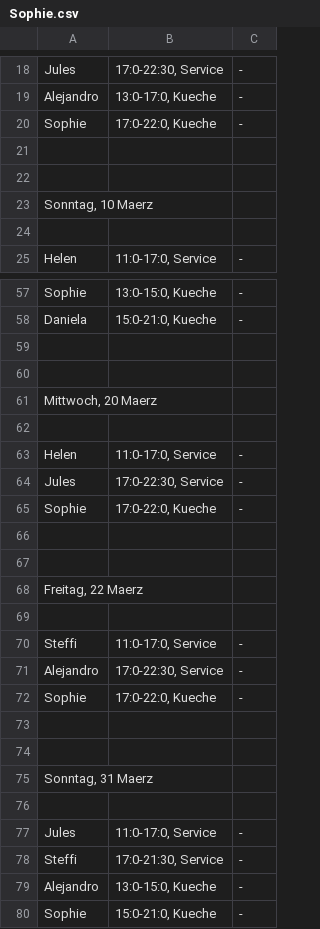
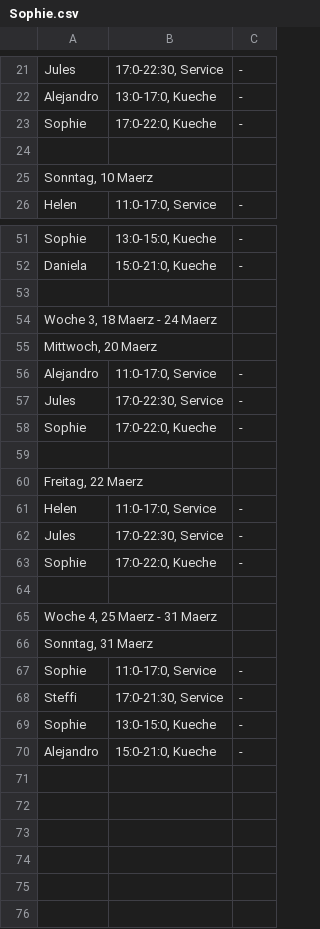
Before and after one commit to Jonathan-Hollenbeck/Schichtplan, a CSV file: bin/Debug/csv/2024_3-Maerz/Sophie.csv, drawn as a sheet; only a part is shown, gaps mark what is left out; the diff covers the shown part only.

```diff
--- a/bin/Debug/csv/2024_3-Maerz/Sophie.csv
+++ b/bin/Debug/csv/2024_3-Maerz/Sophie.csv
@@ -22 +24,0 @@ Sophie;17:0-22:0, Kueche;-
-
@@ -24 +25,0 @@ Sonntag, 10 Maerz;;
-
@@ -59,0 +54,5 @@ Daniela;15:0-21:0, Kueche;-
+Woche 3, 18 Maerz - 24 Maerz;;;
+Mittwoch, 20 Maerz;;;
+Alejandro;11:0-17:0, Service;-;
+Jules;17:0-22:30, Service;-;
+Sophie;17:0-22:0, Kueche;-;
@@ -61,2 +60 @@ Daniela;15:0-21:0, Kueche;-
-Mittwoch, 20 Maerz;;
-
+Freitag, 22 Maerz;;;
@@ -67,8 +65 @@ Sophie;17:0-22:0, Kueche;-
-
-Freitag, 22 Maerz;;
-
-Steffi;11:0-17:0, Service;-
-Alejandro;17:0-22:30, Service;-
-Sophie;17:0-22:0, Kueche;-
-
-
+Woche 4, 25 Maerz - 31 Maerz;;;
@@ -76,2 +67 @@ Sonntag, 31 Maerz;;
-
-Jules;11:0-17:0, Service;-
+Sophie;11:0-17:0, Service;-;
@@ -79,2 +69,2 @@ Steffi;17:0-21:30, Service;-
-Alejandro;13:0-15:0, Kueche;-
-Sophie;15:0-21:0, Kueche;-
+Sophie;13:0-15:0, Kueche;-;
+Alejandro;15:0-21:0, Kueche;-;
```
Also changed, not shown: 9 added rows, 13 removed rows and 9 edited cells elsewhere in this file, bin/Debug/csv/2024_3-Maerz/Daniela.csv, bin/Debug/csv/2024_3-Maerz/Generelle_Infos.csv, 52 other files.
